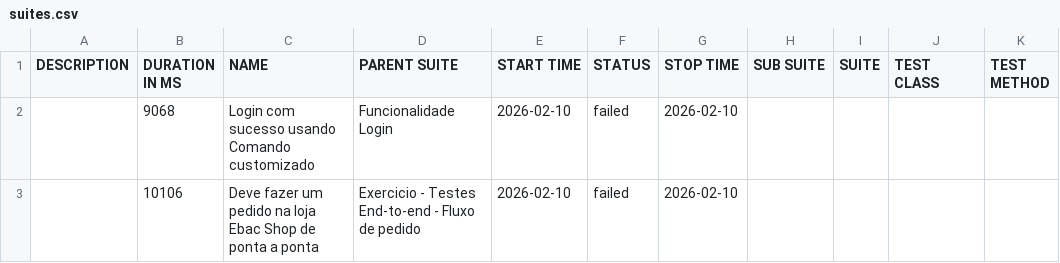
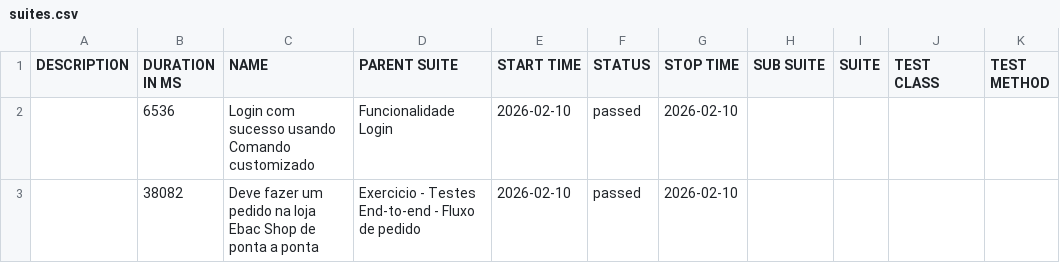
Before and after one commit to DonNada66/exercicioEBAC-e2e, a CSV file: data/suites.csv, drawn as a sheet.

```diff
--- a/data/suites.csv
+++ b/data/suites.csv
@@ -1,3 +1,3 @@
 "DESCRIPTION","DURATION IN MS","NAME","PARENT SUITE","START TIME","STATUS","STOP TIME","SUB SUITE","SUITE","TEST CLASS","TEST METHOD"
-"","9068","Login com sucesso usando Comando customizado","Funcionalidade Login","2026-02-10","failed","2026-02-10","","","",""
-"","10106","Deve fazer um pedido na loja Ebac Shop de ponta a ponta","Exercicio - Testes End-to-end - Fluxo de pedido","2026-02-10","failed","2026-02-10","","","",""
+"","6536","Login com sucesso usando Comando customizado","Funcionalidade Login","2026-02-10","passed","2026-02-10","","","",""
+"","38082","Deve fazer um pedido na loja Ebac Shop de ponta a ponta","Exercicio - Testes End-to-end - Fluxo de pedido","2026-02-10","passed","2026-02-10","","","",""
```
Also changed, not shown: 31 other files.
